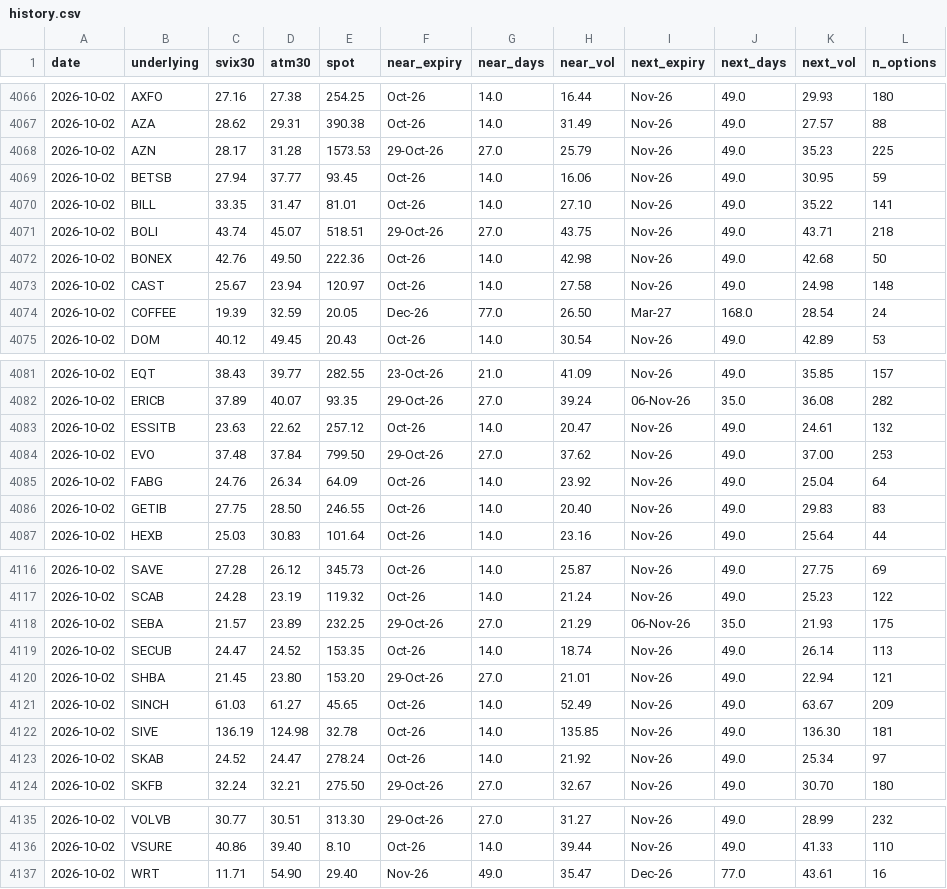
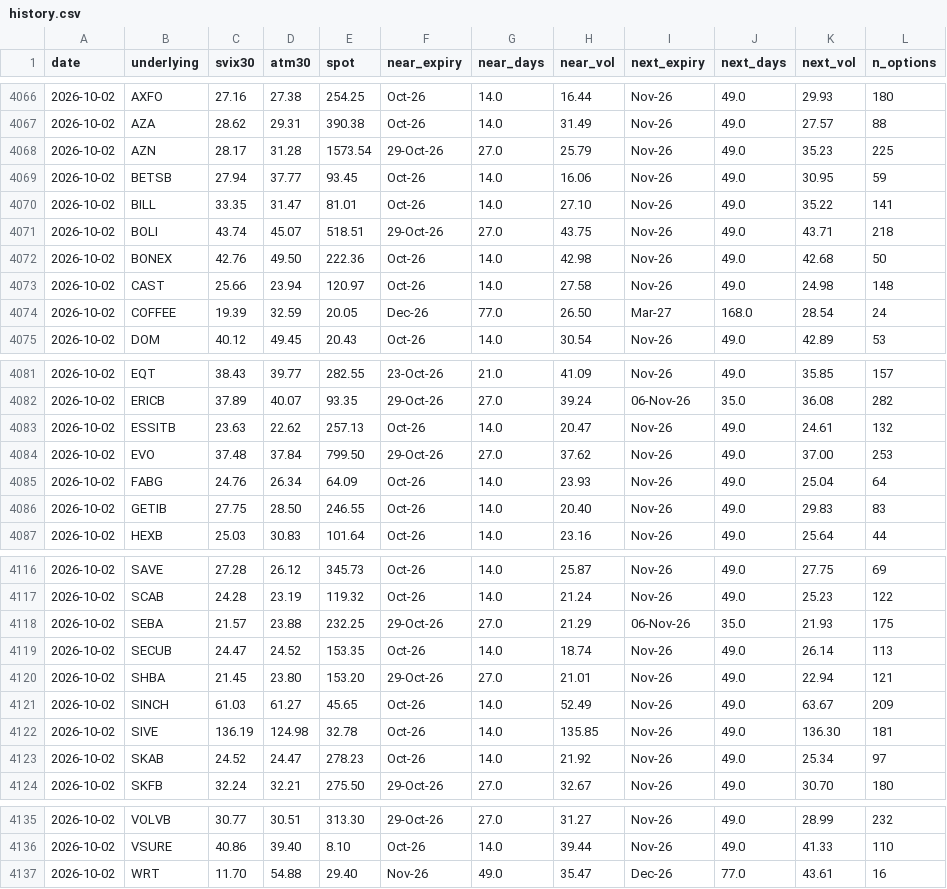
Before and after one commit to wilandh-prog/svix30, a CSV file: data/history.csv, drawn as a sheet; only a part is shown, gaps mark what is left out; the diff covers the shown part only; the diff names each change by its address in the sheet, - before the commit and + after, or states it on an @@ line.

```diff
--- a/data/history.csv
+++ b/data/history.csv
-E4068 (spot): 1573.53
+E4068 (spot): 1573.54
-C4073 (svix30): 25.67
+C4073 (svix30): 25.66
-E4083 (spot): 257.12
+E4083 (spot): 257.13
-H4085 (near_vol): 23.92
+H4085 (near_vol): 23.93
-D4118 (atm30): 23.89
+D4118 (atm30): 23.88
-E4123 (spot): 278.24
+E4123 (spot): 278.23
-C4137 (svix30): 11.71
+C4137 (svix30): 11.70
-D4137 (atm30): 54.90
+D4137 (atm30): 54.88
```
Also changed, not shown: 1 edited cell elsewhere in this file, 1 other file.
